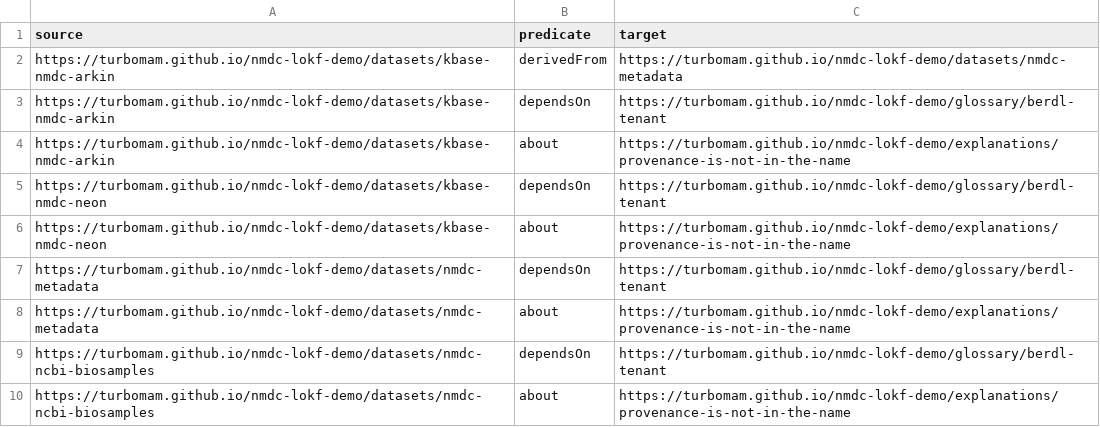
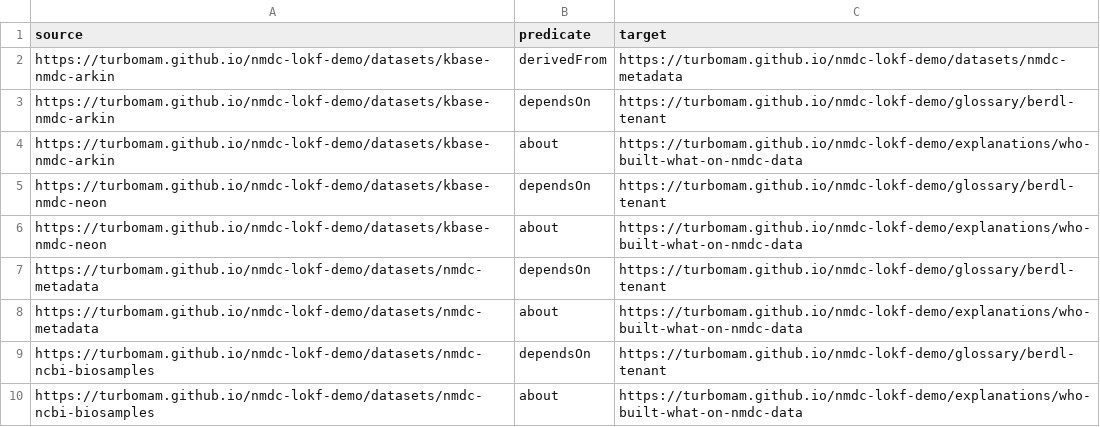
Before and after one commit to turbomam/nmdc-lokf-demo, a CSV file: docs/examples/relations.csv, drawn as a sheet.

```diff
--- a/docs/examples/relations.csv
+++ b/docs/examples/relations.csv
@@ -3,8 +3,8 @@ https://turbomam.github.io/nmdc-lokf-demo/datasets/kbase-nmdc-arkin,derivedFrom,
 https://turbomam.github.io/nmdc-lokf-demo/datasets/kbase-nmdc-arkin,dependsOn,https://turbomam.github.io/nmdc-lokf-demo/glossary/berdl-tenant
-https://turbomam.github.io/nmdc-lokf-demo/datasets/kbase-nmdc-arkin,about,https://turbomam.github.io/nmdc-lokf-demo/explanations/provenance-is-not-in-the-name
+https://turbomam.github.io/nmdc-lokf-demo/datasets/kbase-nmdc-arkin,about,https://turbomam.github.io/nmdc-lokf-demo/explanations/who-built-what-on-nmdc-data
 https://turbomam.github.io/nmdc-lokf-demo/datasets/kbase-nmdc-neon,dependsOn,https://turbomam.github.io/nmdc-lokf-demo/glossary/berdl-tenant
-https://turbomam.github.io/nmdc-lokf-demo/datasets/kbase-nmdc-neon,about,https://turbomam.github.io/nmdc-lokf-demo/explanations/provenance-is-not-in-the-name
+https://turbomam.github.io/nmdc-lokf-demo/datasets/kbase-nmdc-neon,about,https://turbomam.github.io/nmdc-lokf-demo/explanations/who-built-what-on-nmdc-data
 https://turbomam.github.io/nmdc-lokf-demo/datasets/nmdc-metadata,dependsOn,https://turbomam.github.io/nmdc-lokf-demo/glossary/berdl-tenant
-https://turbomam.github.io/nmdc-lokf-demo/datasets/nmdc-metadata,about,https://turbomam.github.io/nmdc-lokf-demo/explanations/provenance-is-not-in-the-name
+https://turbomam.github.io/nmdc-lokf-demo/datasets/nmdc-metadata,about,https://turbomam.github.io/nmdc-lokf-demo/explanations/who-built-what-on-nmdc-data
 https://turbomam.github.io/nmdc-lokf-demo/datasets/nmdc-ncbi-biosamples,dependsOn,https://turbomam.github.io/nmdc-lokf-demo/glossary/berdl-tenant
-https://turbomam.github.io/nmdc-lokf-demo/datasets/nmdc-ncbi-biosamples,about,https://turbomam.github.io/nmdc-lokf-demo/explanations/provenance-is-not-in-the-name
+https://turbomam.github.io/nmdc-lokf-demo/datasets/nmdc-ncbi-biosamples,about,https://turbomam.github.io/nmdc-lokf-demo/explanations/who-built-what-on-nmdc-data
```
Also changed, not shown: 4 other files.
